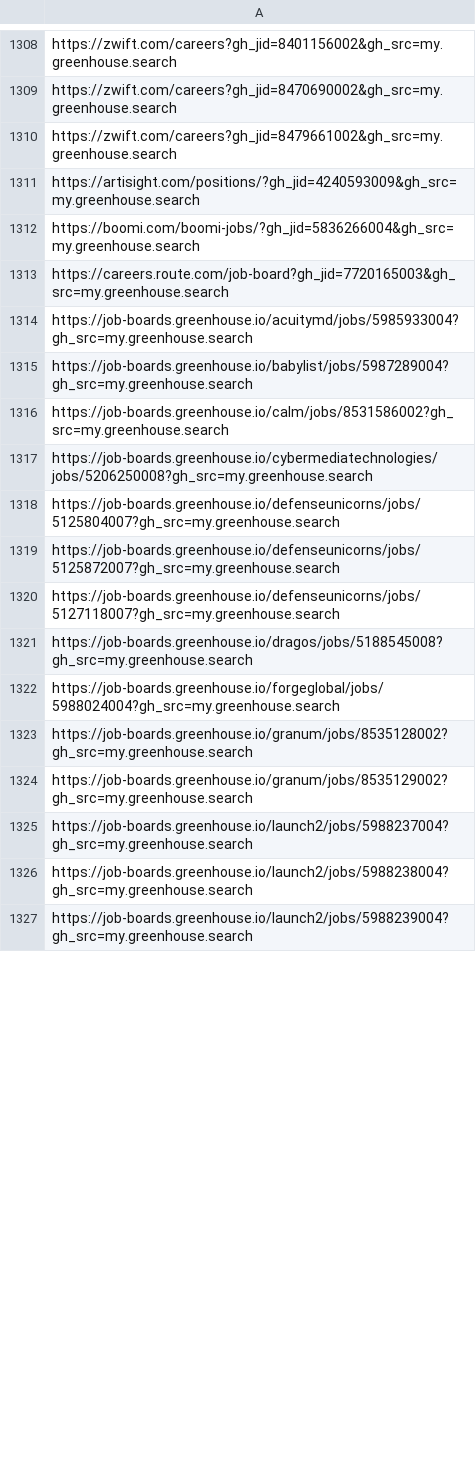
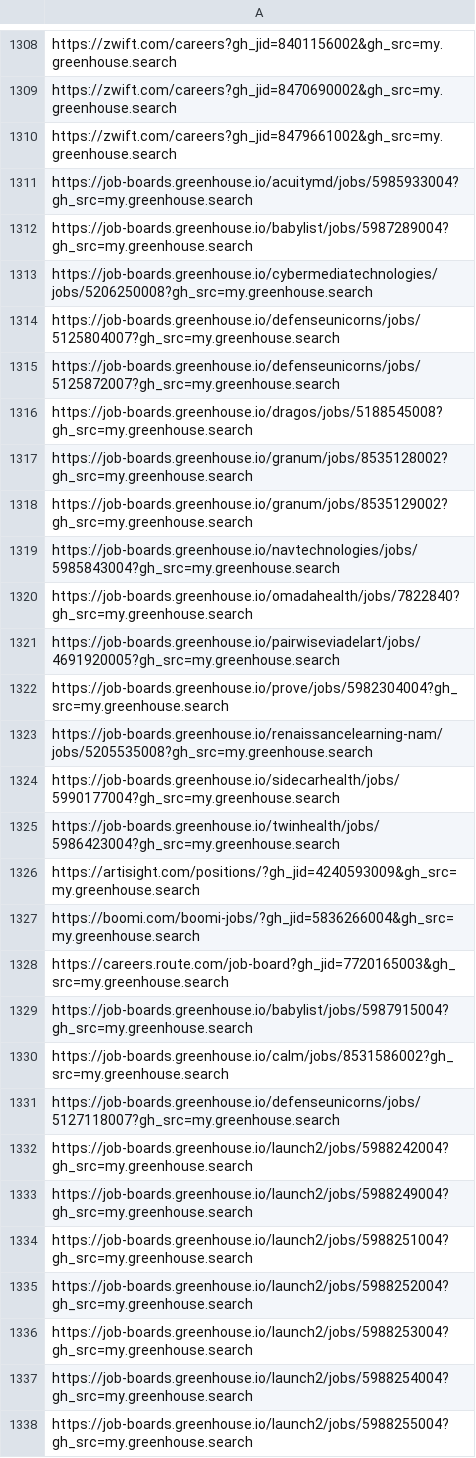
Before and after one commit to mang0dango/Jobsearch, a CSV file: data/processed_jobs.csv, drawn as a sheet; only a part is shown, gaps mark what is left out; the diff covers the shown part only.

```diff
--- a/data/processed_jobs.csv
+++ b/data/processed_jobs.csv
@@ -1310,2 +1310,17 @@ https://zwift.com/careers?gh_jid=8470690002&gh_src=my.greenhouse.search
 https://zwift.com/careers?gh_jid=8479661002&gh_src=my.greenhouse.search
+https://job-boards.greenhouse.io/acuitymd/jobs/5985933004?gh_src=my.greenhouse.search
+https://job-boards.greenhouse.io/babylist/jobs/5987289004?gh_src=my.greenhouse.search
+https://job-boards.greenhouse.io/cybermediatechnologies/jobs/5206250008?gh_src=my.greenhouse.search
+https://job-boards.greenhouse.io/defenseunicorns/jobs/5125804007?gh_src=my.greenhouse.search
+https://job-boards.greenhouse.io/defenseunicorns/jobs/5125872007?gh_src=my.greenhouse.search
+https://job-boards.greenhouse.io/dragos/jobs/5188545008?gh_src=my.greenhouse.search
+https://job-boards.greenhouse.io/granum/jobs/8535128002?gh_src=my.greenhouse.search
+https://job-boards.greenhouse.io/granum/jobs/8535129002?gh_src=my.greenhouse.search
+https://job-boards.greenhouse.io/navtechnologies/jobs/5985843004?gh_src=my.greenhouse.search
+https://job-boards.greenhouse.io/omadahealth/jobs/7822840?gh_src=my.greenhouse.search
+https://job-boards.greenhouse.io/pairwiseviadelart/jobs/4691920005?gh_src=my.greenhouse.search
+https://job-boards.greenhouse.io/prove/jobs/5982304004?gh_src=my.greenhouse.search
+https://job-boards.greenhouse.io/renaissancelearning-nam/jobs/5205535008?gh_src=my.greenhouse.search
+https://job-boards.greenhouse.io/sidecarhealth/jobs/5990177004?gh_src=my.greenhouse.search
+https://job-boards.greenhouse.io/twinhealth/jobs/5986423004?gh_src=my.greenhouse.search
 https://artisight.com/positions/?gh_jid=4240593009&gh_src=my.greenhouse.search
@@ -1313,15 +1328,11 @@ https://boomi.com/boomi-jobs/?gh_jid=5836266004&gh_src=my.greenhouse.search
 https://careers.route.com/job-board?gh_jid=7720165003&gh_src=my.greenhouse.search
-https://job-boards.greenhouse.io/acuitymd/jobs/5985933004?gh_src=my.greenhouse.search
-https://job-boards.greenhouse.io/babylist/jobs/5987289004?gh_src=my.greenhouse.search
+https://job-boards.greenhouse.io/babylist/jobs/5987915004?gh_src=my.greenhouse.search
 https://job-boards.greenhouse.io/calm/jobs/8531586002?gh_src=my.greenhouse.search
-https://job-boards.greenhouse.io/cybermediatechnologies/jobs/5206250008?gh_src=my.greenhouse.search
-https://job-boards.greenhouse.io/defenseunicorns/jobs/5125804007?gh_src=my.greenhouse.search
-https://job-boards.greenhouse.io/defenseunicorns/jobs/5125872007?gh_src=my.greenhouse.search
 https://job-boards.greenhouse.io/defenseunicorns/jobs/5127118007?gh_src=my.greenhouse.search
-https://job-boards.greenhouse.io/dragos/jobs/5188545008?gh_src=my.greenhouse.search
-https://job-boards.greenhouse.io/forgeglobal/jobs/5988024004?gh_src=my.greenhouse.search
-https://job-boards.greenhouse.io/granum/jobs/8535128002?gh_src=my.greenhouse.search
-https://job-boards.greenhouse.io/granum/jobs/8535129002?gh_src=my.greenhouse.search
-https://job-boards.greenhouse.io/launch2/jobs/5988237004?gh_src=my.greenhouse.search
-https://job-boards.greenhouse.io/launch2/jobs/5988238004?gh_src=my.greenhouse.search
-https://job-boards.greenhouse.io/launch2/jobs/5988239004?gh_src=my.greenhouse.search
+https://job-boards.greenhouse.io/launch2/jobs/5988242004?gh_src=my.greenhouse.search
+https://job-boards.greenhouse.io/launch2/jobs/5988249004?gh_src=my.greenhouse.search
+https://job-boards.greenhouse.io/launch2/jobs/5988251004?gh_src=my.greenhouse.search
+https://job-boards.greenhouse.io/launch2/jobs/5988252004?gh_src=my.greenhouse.search
+https://job-boards.greenhouse.io/launch2/jobs/5988253004?gh_src=my.greenhouse.search
+https://job-boards.greenhouse.io/launch2/jobs/5988254004?gh_src=my.greenhouse.search
+https://job-boards.greenhouse.io/launch2/jobs/5988255004?gh_src=my.greenhouse.search
```
Also changed, not shown: 2 added rows, 6 removed rows and 1 edited cell elsewhere in this file, data/approved_jobs.csv, data/rejected_jobs.csv, 5 other files.
